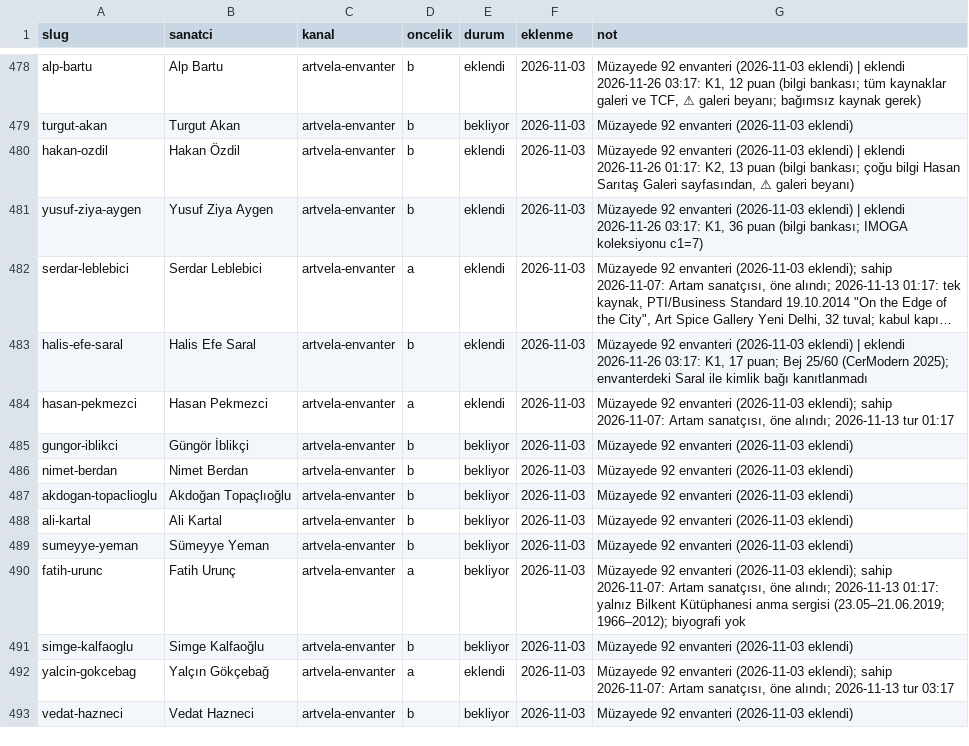
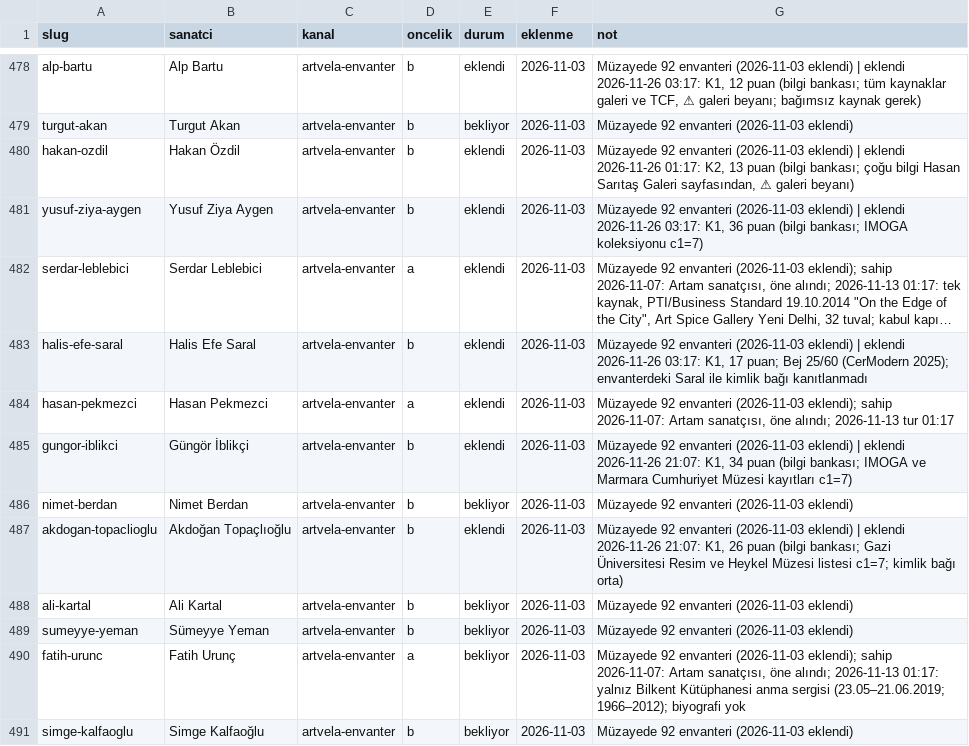
Before and after one commit to occiftci-ux/artvela-site, a CSV file: arastirma/kuyruk.csv, drawn as a sheet; only a part is shown, gaps mark what is left out; the shorter side is filled out with more unchanged rows; long unchanged cells end in ….

```diff
--- a/arastirma/kuyruk.csv
+++ b/arastirma/kuyruk.csv
@@ -484,5 +484,5 @@ halis-efe-saral,Halis Efe Saral,artvela-envanter,b,eklendi,2026-11-03,"Müzayede
 hasan-pekmezci,Hasan Pekmezci,artvela-envanter,a,eklendi,2026-11-03,"Müzayede 92 envanteri (2026-11-03 eklendi); sahip 2026-11-07: Artam sanatçısı, öne alındı; 2026-11-13 tur 01:17"
-gungor-iblikci,Güngör İblikçi,artvela-envanter,b,bekliyor,2026-11-03,Müzayede 92 envanteri (2026-11-03 eklendi)
+gungor-iblikci,Güngör İblikçi,artvela-envanter,b,eklendi,2026-11-03,"Müzayede 92 envanteri (2026-11-03 eklendi) | eklendi 2026-11-26 21:07: K1, 34 puan (bilgi bankası; IMOGA ve Marmara Cumhuriyet Müzesi kayıtları c1=7)"
 nimet-berdan,Nimet Berdan,artvela-envanter,b,bekliyor,2026-11-03,Müzayede 92 envanteri (2026-11-03 eklendi)
-akdogan-topaclioglu,Akdoğan Topaçlıoğlu,artvela-envanter,b,bekliyor,2026-11-03,Müzayede 92 envanteri (2026-11-03 eklendi)
+akdogan-topaclioglu,Akdoğan Topaçlıoğlu,artvela-envanter,b,eklendi,2026-11-03,"Müzayede 92 envanteri (2026-11-03 eklendi) | eklendi 2026-11-26 21:07: K1, 26 puan (bilgi bankası; Gazi Üniversitesi Resim ve Heykel Müzesi listesi c1=7; kimlik bağı orta)"
 ali-kartal,Ali Kartal,artvela-envanter,b,bekliyor,2026-11-03,Müzayede 92 envanteri (2026-11-03 eklendi)
```
Also changed, not shown: arastirma/sanatcilar.csv, 6 other files.
